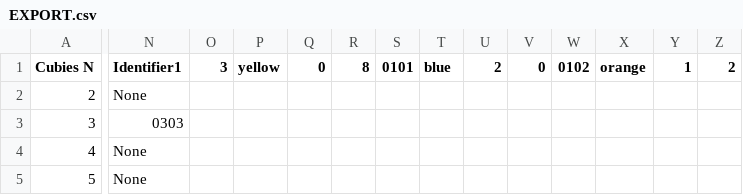
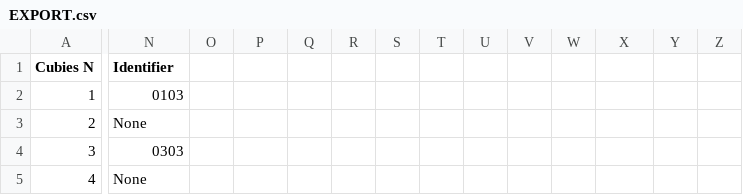
Before and after one commit to GottaGoGitHub/RubriksCubeSolver, a CSV file: EXPORT.csv, drawn as a sheet; only a part is shown, gaps mark what is left out; the shorter side is filled out with more unchanged rows; rows hold the shown columns only; the diff covers the shown part only; the diff names each change by its address in the sheet, - before the commit and + after, or states it on an @@ line.

Commit message:
[MOD] changed first line to prevent crash

```diff
--- a/EXPORT.csv
+++ b/EXPORT.csv
-N1: Identifier1
+N1: Identifier
-O1: 3
+O1: (empty)
-P1: yellow
+P1: (empty)
-Q1: 0
+Q1: (empty)
-R1: 8
+R1: (empty)
-S1: 0101
+S1: (empty)
-T1: blue
+T1: (empty)
-U1: 2
+U1: (empty)
-V1: 0
+V1: (empty)
-W1: 0102
+W1: (empty)
-X1: orange
+X1: (empty)
-Y1: 1
+Y1: (empty)
-Z1: 2
+Z1: (empty)
+row 2: 1 | 0103
```
Also changed, not shown: 1 edited cell elsewhere in this file.
